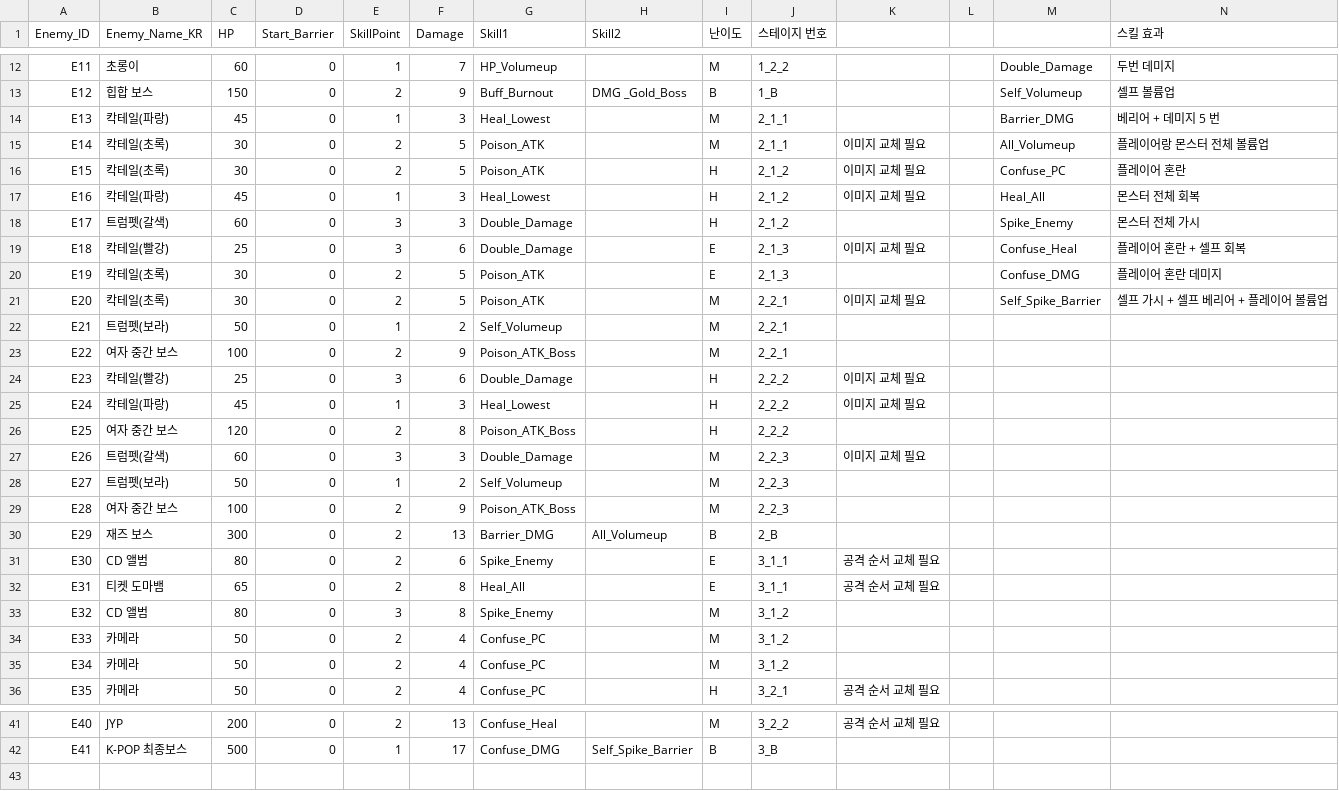
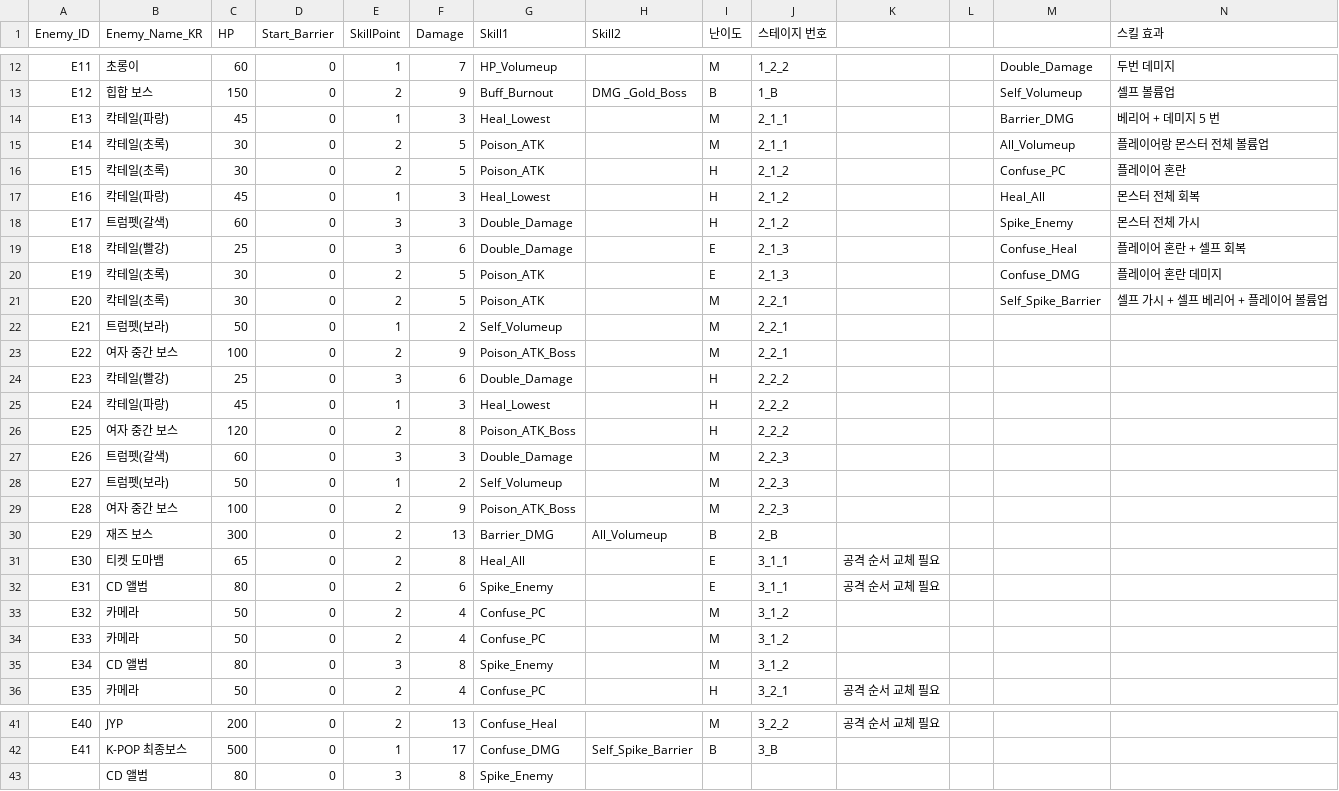
Before and after one commit to ehdgus36/CK2025_Project, a CSV file: Assets/StreamingAssets/DataTable/EnemyDataTable.csv, drawn as a sheet; only a part is shown, gaps mark what is left out; rows hold the shown columns only; the diff names each change by its address in the sheet, - before the commit and + after, or states it on an @@ line.

```diff
--- a/Assets/StreamingAssets/DataTable/EnemyDataTable.csv
+++ b/Assets/StreamingAssets/DataTable/EnemyDataTable.csv
-K15:K17: 이미지 교체 필요
+K15:K17: (empty)
-K19: 이미지 교체 필요
+K19: (empty)
-K21: 이미지 교체 필요
+K21: (empty)
-K24:K25: 이미지 교체 필요
+K24:K25: (empty)
-K27: 이미지 교체 필요
+K27: (empty)
-B31 (Enemy_Name_KR): CD 앨범
+B31 (Enemy_Name_KR): 티켓 도마뱀
-C31 (HP): 80
+C31 (HP): 65
-F31 (Damage): 6
+F31 (Damage): 8
-G31 (Skill1): Spike_Enemy
+G31 (Skill1): Heal_All
-B32 (Enemy_Name_KR): 티켓 도마뱀
+B32 (Enemy_Name_KR): CD 앨범
-C32 (HP): 65
+C32 (HP): 80
-F32 (Damage): 8
+F32 (Damage): 6
-G32 (Skill1): Heal_All
+G32 (Skill1): Spike_Enemy
-B33 (Enemy_Name_KR): CD 앨범
+B33 (Enemy_Name_KR): 카메라
-C33 (HP): 80
+C33 (HP): 50
-E33 (SkillPoint): 3
+E33 (SkillPoint): 2
-F33 (Damage): 8
+F33 (Damage): 4
-G33 (Skill1): Spike_Enemy
+G33 (Skill1): Confuse_PC
-B35 (Enemy_Name_KR): 카메라
+B35 (Enemy_Name_KR): CD 앨범
-C35 (HP): 50
+C35 (HP): 80
-E35 (SkillPoint): 2
+E35 (SkillPoint): 3
-F35 (Damage): 4
+F35 (Damage): 8
-G35 (Skill1): Confuse_PC
+G35 (Skill1): Spike_Enemy
+row 43:  | CD 앨범 | 80 | 0 | 3 | 8 | Spike_Enemy
```
Also changed, not shown: 58 other files.
